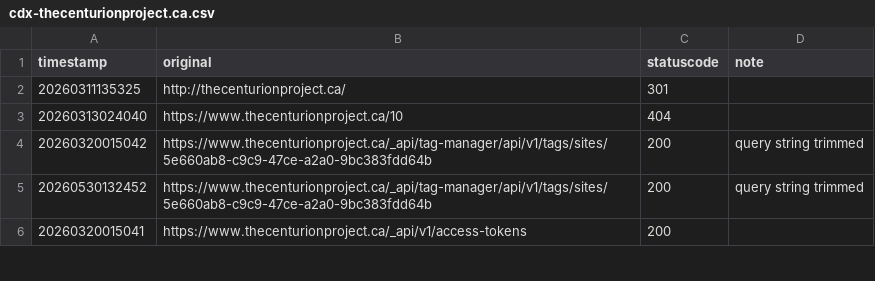
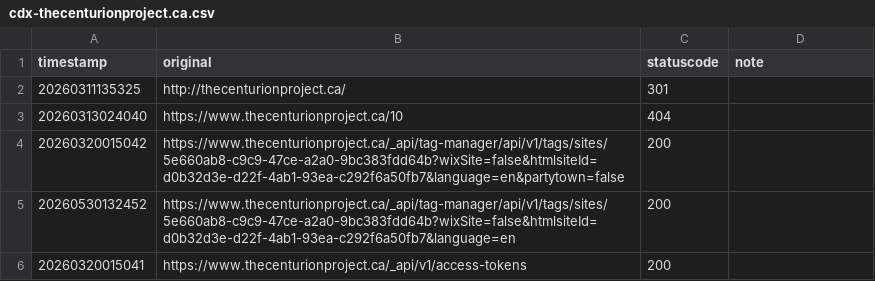
Before and after one commit to primerogueinc/full-spectrum, a CSV file: data/2026-10-22_10xvotes-azure/wayback/cdx-thecenturionproject.ca.csv, drawn as a sheet; only a part is shown; the diff covers the shown part only.

```diff
--- a/data/2026-10-22_10xvotes-azure/wayback/cdx-thecenturionproject.ca.csv
+++ b/data/2026-10-22_10xvotes-azure/wayback/cdx-thecenturionproject.ca.csv
@@ -3,4 +3,4 @@ timestamp,original,statuscode,note
 20260313024040,https://www.thecenturionproject.ca/10,404,
-20260320015042,https://www.thecenturionproject.ca/_api/tag-manager/api/v1/tags/sites/5e660ab8-c9c9-47ce-a2a0-9bc383fdd64b,200,query string trimmed
-20260530132452,https://www.thecenturionproject.ca/_api/tag-manager/api/v1/tags/sites/5e660ab8-c9c9-47ce-a2a0-9bc383fdd64b,200,query string trimmed
+20260320015042,https://www.thecenturionproject.ca/_api/tag-manager/api/v1/tags/sites/5e660ab8-c9c9-47ce-a2a0-9bc383fdd64b?wixSite=false&htmlsiteId=d0b32d3e-d22f-4ab1-93ea-c292f6a50fb7&language=en&partytown=false,200,
+20260530132452,https://www.thecenturionproject.ca/_api/tag-manager/api/v1/tags/sites/5e660ab8-c9c9-47ce-a2a0-9bc383fdd64b?wixSite=false&htmlsiteId=d0b32d3e-d22f-4ab1-93ea-c292f6a50fb7&language=en,200,
 20260320015041,https://www.thecenturionproject.ca/_api/v1/access-tokens,200,
```
Also changed, not shown: 14 edited cells elsewhere in this file, 1 other file.
